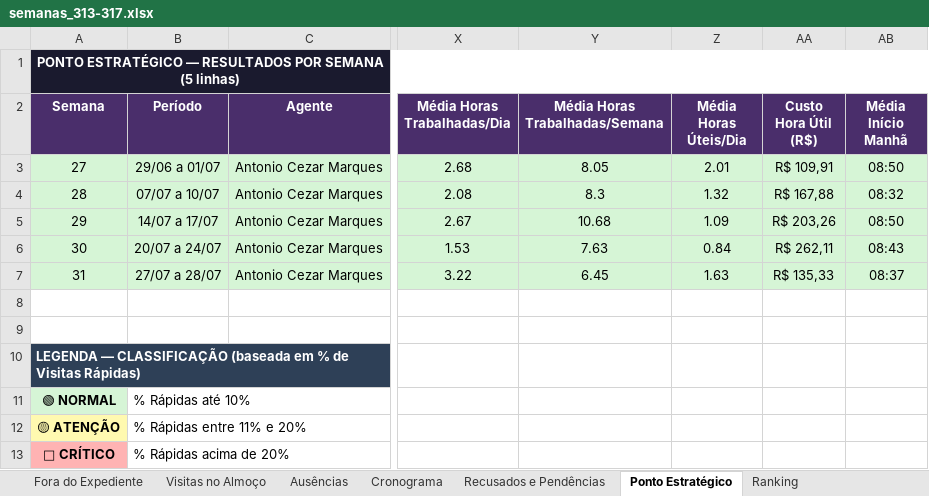
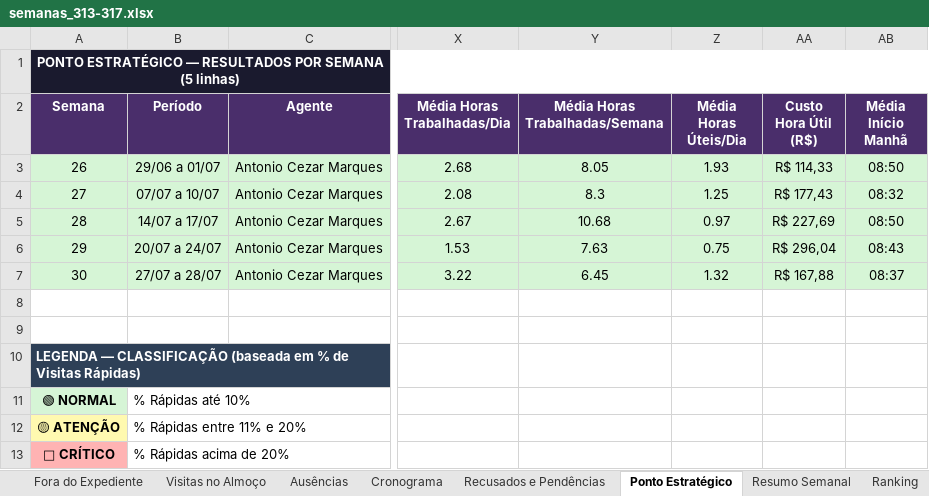
Before and after one commit to LucsDevPro/Sentinela, an Excel workbook: data/historico/semanas_313-317.xlsx, sheet Ponto Estratégico, drawn as a sheet; only a part is shown, gaps mark what is left out; values as stored, in another font and other column widths than the file's, no borders; the diff names each change by its address in the sheet, - before the commit and + after, or states it on an @@ line.

```diff
--- a/data/historico/semanas_313-317.xlsx (sheet Ponto Estratégico)
+++ b/data/historico/semanas_313-317.xlsx (sheet Ponto Estratégico)
+sheet tab: Resumo Semanal
-A3 (Semana): 27
+A3 (Semana): 26
-Z3 (Média Horas Úteis/Dia): 2.01
+Z3 (Média Horas Úteis/Dia): 1.93
-AA3 (Custo Hora Útil (R$)): R$ 109,91
+AA3 (Custo Hora Útil (R$)): R$ 114,33
-A4 (Semana): 28
+A4 (Semana): 27
-Z4 (Média Horas Úteis/Dia): 1.32
+Z4 (Média Horas Úteis/Dia): 1.25
-AA4 (Custo Hora Útil (R$)): R$ 167,88
+AA4 (Custo Hora Útil (R$)): R$ 177,43
-A5 (Semana): 29
+A5 (Semana): 28
-Z5 (Média Horas Úteis/Dia): 1.09
+Z5 (Média Horas Úteis/Dia): 0.97
-AA5 (Custo Hora Útil (R$)): R$ 203,26
+AA5 (Custo Hora Útil (R$)): R$ 227,69
-A6 (Semana): 30
+A6 (Semana): 29
-Z6 (Média Horas Úteis/Dia): 0.84
+Z6 (Média Horas Úteis/Dia): 0.75
-AA6 (Custo Hora Útil (R$)): R$ 262,11
+AA6 (Custo Hora Útil (R$)): R$ 296,04
-A7 (Semana): 31
+A7 (Semana): 30
-Z7 (Média Horas Úteis/Dia): 1.63
+Z7 (Média Horas Úteis/Dia): 1.32
-AA7 (Custo Hora Útil (R$)): R$ 135,33
+AA7 (Custo Hora Útil (R$)): R$ 167,88
```
Also changed, not shown: sheet Ausências, sheet Ranking, sheet Recusados e Pendências, sheet Visitas Acima de 15min, sheet Visitas Suspeitas, sheet Resumo Geral, 6 more sheets, data/historico/semana_318.xlsx, data/historico/semanas_305-308.xlsx, 18 other files.
